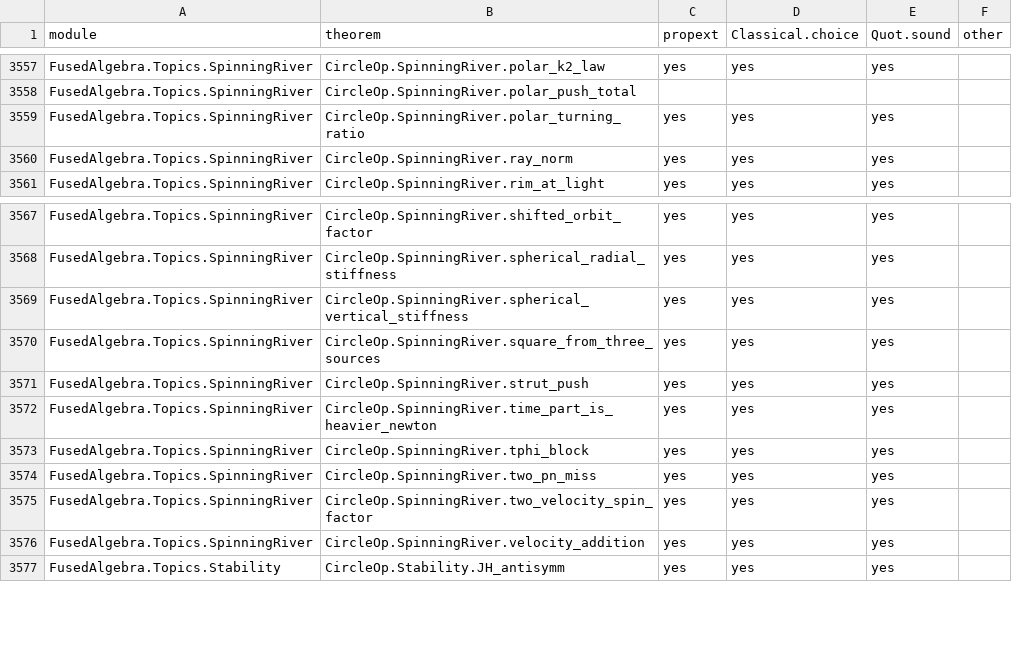
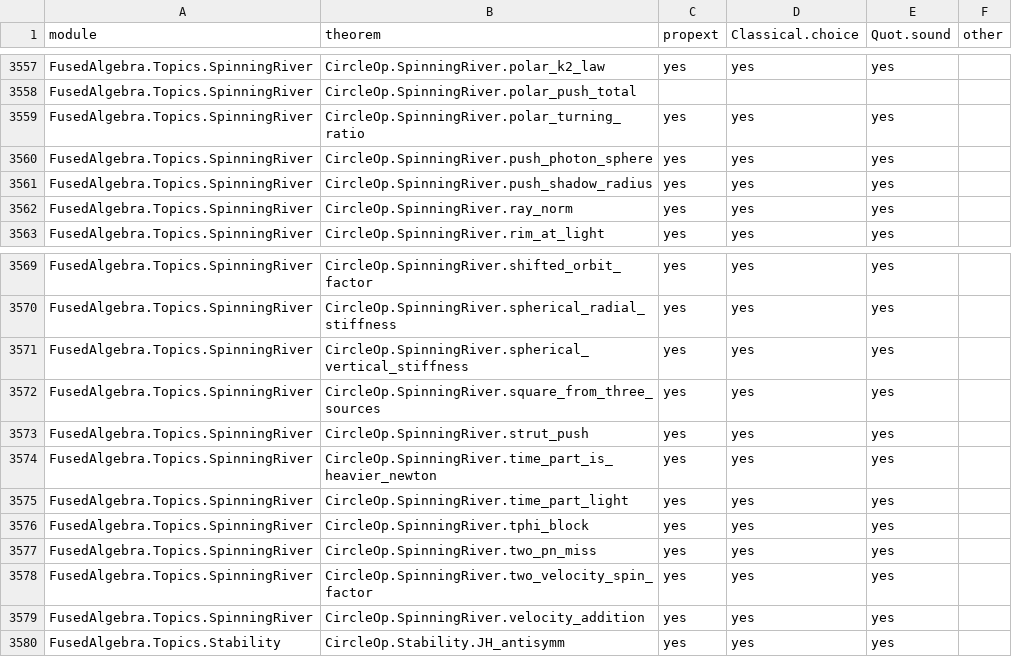
Before and after one commit to BrennanRPope/fused-hyperoperation-algebra, a CSV file: assumptions.csv, drawn as a sheet; only a part is shown, gaps mark what is left out.

```diff
--- a/assumptions.csv
+++ b/assumptions.csv
@@ -3559,2 +3559,4 @@ FusedAlgebra.Topics.SpinningRiver,CircleOp.SpinningRiver.polar_push_total,,,,
 FusedAlgebra.Topics.SpinningRiver,CircleOp.SpinningRiver.polar_turning_ratio,yes,yes,yes,
+FusedAlgebra.Topics.SpinningRiver,CircleOp.SpinningRiver.push_photon_sphere,yes,yes,yes,
+FusedAlgebra.Topics.SpinningRiver,CircleOp.SpinningRiver.push_shadow_radius,yes,yes,yes,
 FusedAlgebra.Topics.SpinningRiver,CircleOp.SpinningRiver.ray_norm,yes,yes,yes,
@@ -3572,2 +3574,3 @@ FusedAlgebra.Topics.SpinningRiver,CircleOp.SpinningRiver.strut_push,yes,yes,yes,
 FusedAlgebra.Topics.SpinningRiver,CircleOp.SpinningRiver.time_part_is_heavier_newton,yes,yes,yes,
+FusedAlgebra.Topics.SpinningRiver,CircleOp.SpinningRiver.time_part_light,yes,yes,yes,
 FusedAlgebra.Topics.SpinningRiver,CircleOp.SpinningRiver.tphi_block,yes,yes,yes,
```
Also changed, not shown: lean-library/theorems.tsv, 6 other files.
